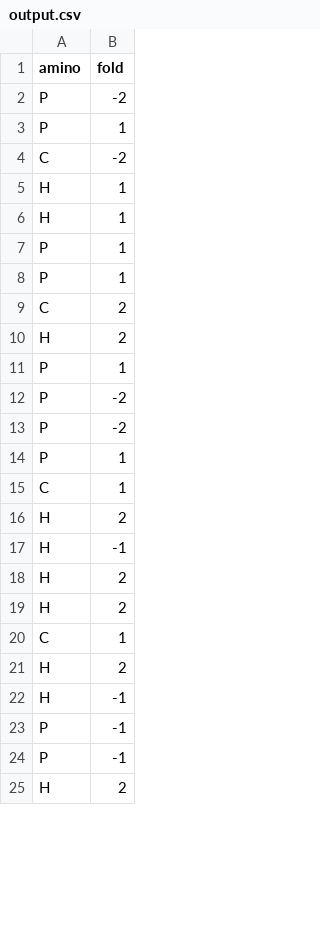
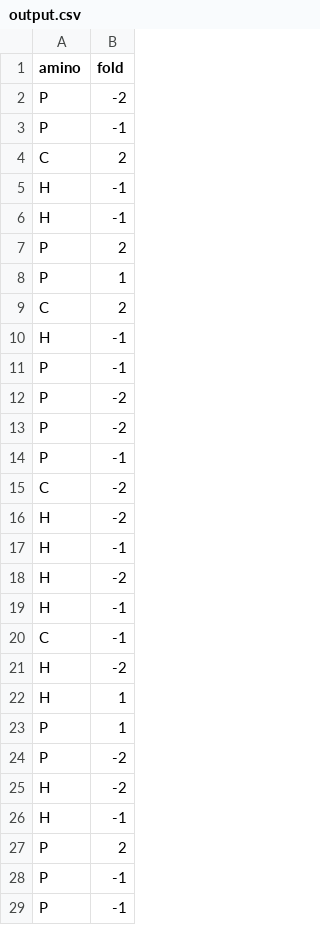
Before and after one commit to SanneHoeken/The-Triforce-of-Pow-d-er, a CSV file: data/output.csv, drawn as a sheet; only a part is shown; the diff covers the shown part only.

```diff
--- a/data/output.csv
+++ b/data/output.csv
@@ -2,24 +2,28 @@ amino,fold
 P,-2
+P,-1
+C,2
+H,-1
+H,-1
+P,2
 P,1
+C,2
+H,-1
+P,-1
+P,-2
+P,-2
+P,-1
 C,-2
-H,1
+H,-2
+H,-1
+H,-2
+H,-1
+C,-1
+H,-2
 H,1
 P,1
-P,1
-C,2
-H,2
-P,1
 P,-2
-P,-2
-P,1
-C,1
-H,2
+H,-2
 H,-1
-H,2
-H,2
-C,1
-H,2
-H,-1
+P,2
 P,-1
 P,-1
-H,2
```
Also changed, not shown: 2 added rows and 4 removed rows elsewhere in this file, 3 other files.
